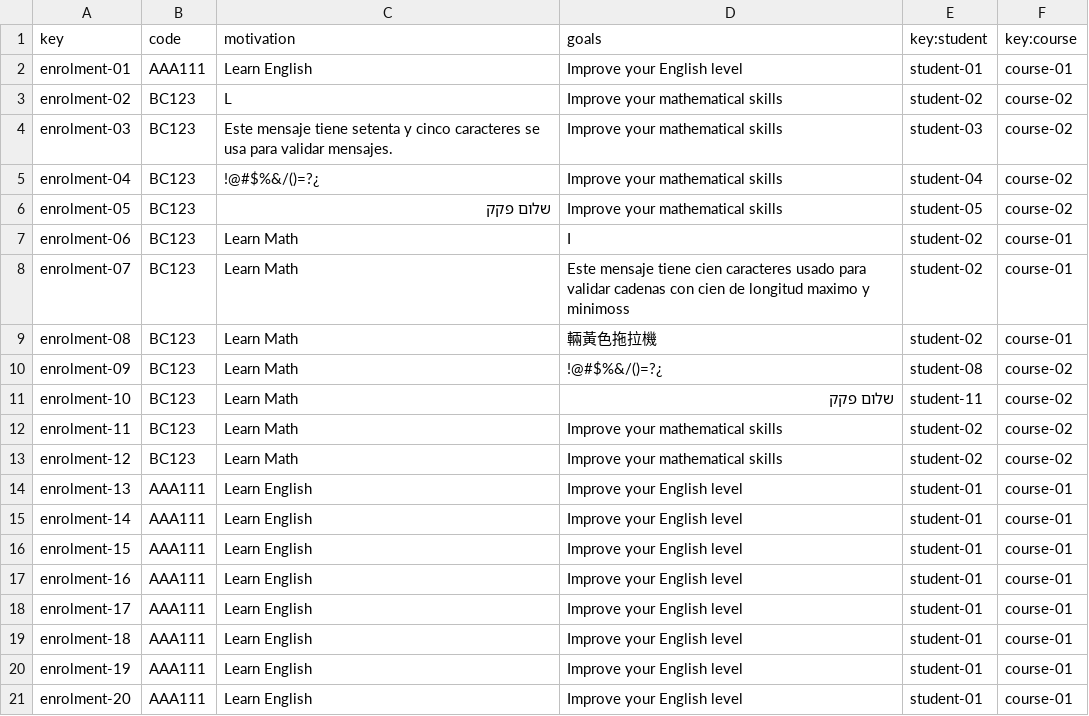
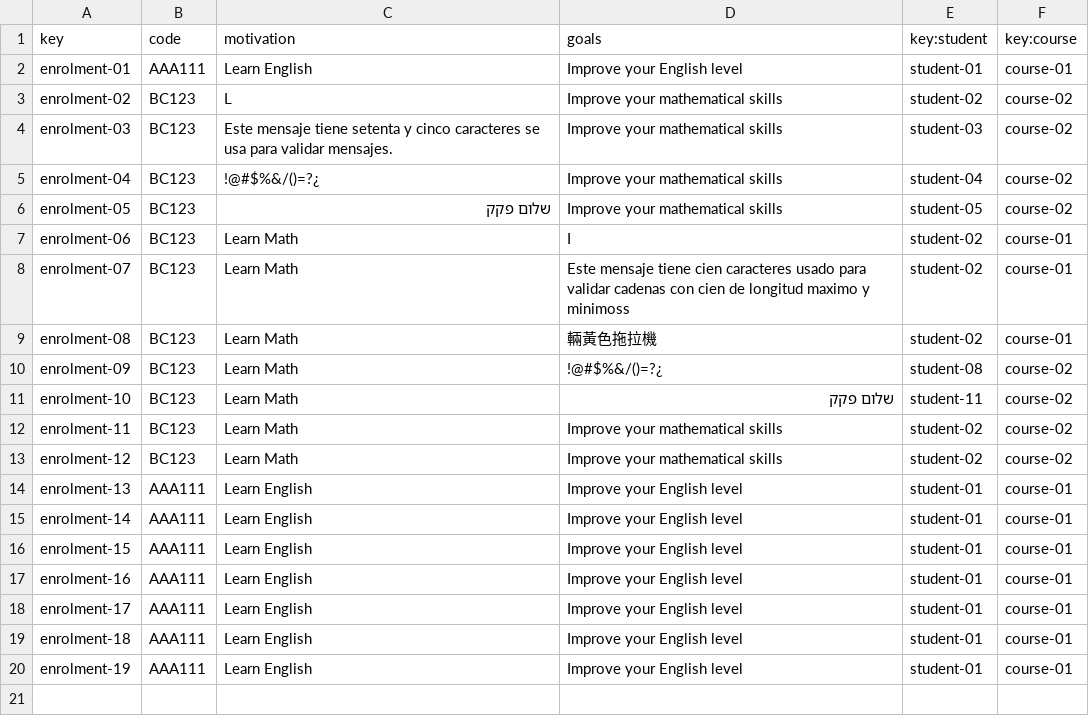
Before and after one commit to alejandromd/Acme-L3-D02, a CSV file: src/main/webapp/WEB-INF/resources/sample-data/enrolment.csv, drawn as a sheet.

```diff
--- a/src/main/webapp/WEB-INF/resources/sample-data/enrolment.csv
+++ b/src/main/webapp/WEB-INF/resources/sample-data/enrolment.csv
@@ -20,2 +20 @@ enrolment-18,AAA111,Learn English,Improve your English level,student-01,course-0
 enrolment-19,AAA111,Learn English,Improve your English level,student-01,course-01
-enrolment-20,AAA111,Learn English,Improve your English level,student-01,course-01
```
Also changed, not shown: src/main/webapp/WEB-INF/resources/sample-data/student.csv, src/main/webapp/WEB-INF/resources/sample-data/user-account.csv.
